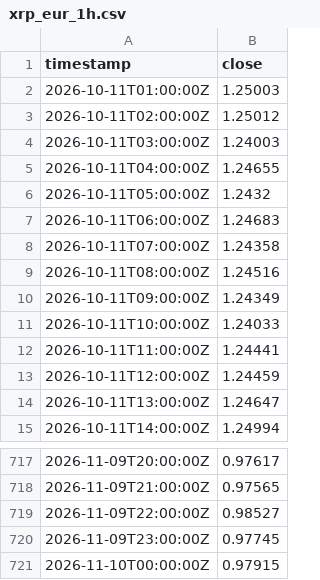
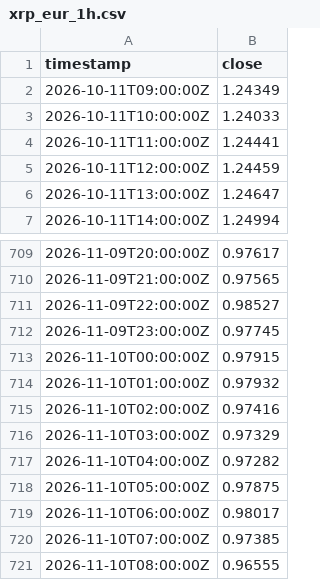
Before and after one commit to benitowinberg-ctrl/hybrixx-paper-cloud, a CSV file: evolution-lab/data/xrp_eur_1h.csv, drawn as a sheet; only a part is shown, gaps mark what is left out; removed rows and columns are numbered as before the commit, all else as after; the diff names each change by its address in the sheet, - before the commit and + after, or states it on an @@ line.

```diff
--- a/evolution-lab/data/xrp_eur_1h.csv
+++ b/evolution-lab/data/xrp_eur_1h.csv
-row 2: 2026-10-11T01:00:00Z | 1.25003
-row 3: 2026-10-11T02:00:00Z | 1.25012
-row 4: 2026-10-11T03:00:00Z | 1.24003
-row 5: 2026-10-11T04:00:00Z | 1.24655
-row 6: 2026-10-11T05:00:00Z | 1.2432
-row 7: 2026-10-11T06:00:00Z | 1.24683
-row 8: 2026-10-11T07:00:00Z | 1.24358
-row 9: 2026-10-11T08:00:00Z | 1.24516
+row 714: 2026-11-10T01:00:00Z | 0.97932
+row 715: 2026-11-10T02:00:00Z | 0.97416
+row 716: 2026-11-10T03:00:00Z | 0.97329
+row 717: 2026-11-10T04:00:00Z | 0.97282
+row 718: 2026-11-10T05:00:00Z | 0.97875
+row 719: 2026-11-10T06:00:00Z | 0.98017
+row 720: 2026-11-10T07:00:00Z | 0.97385
+row 721: 2026-11-10T08:00:00Z | 0.96555
```
Also changed, not shown: 3 other files.
